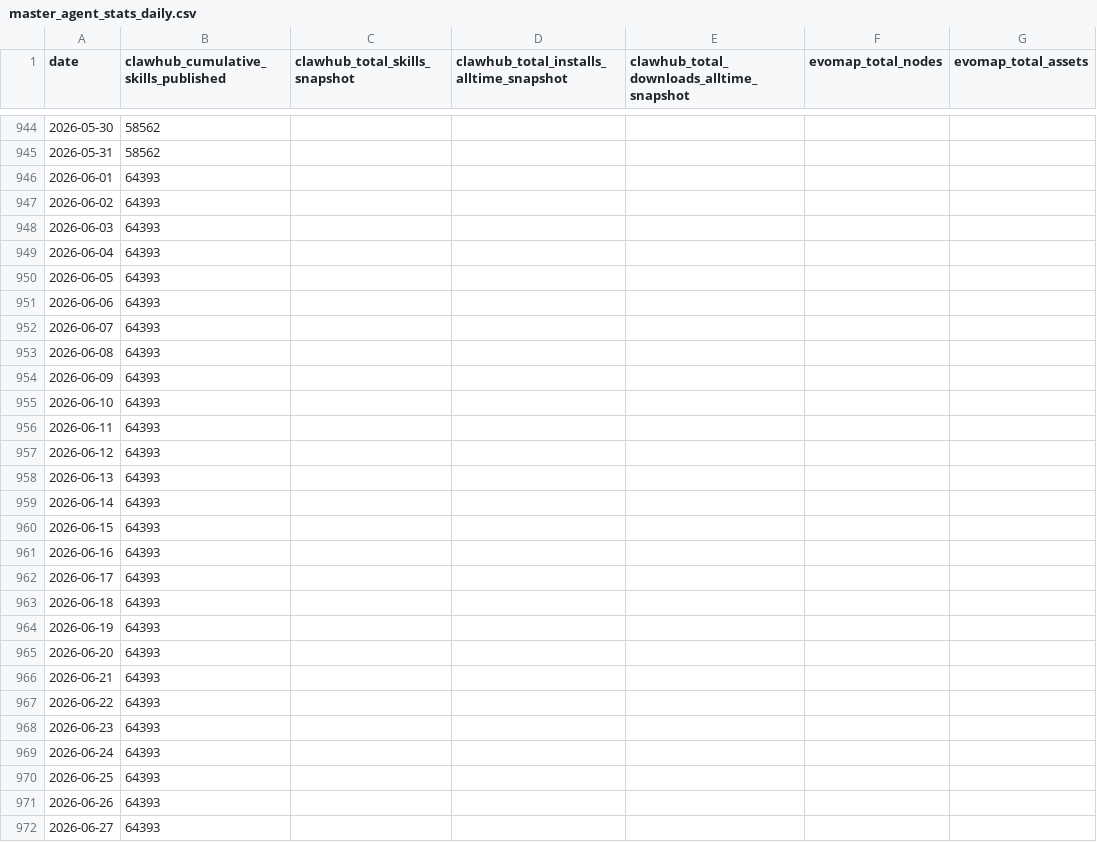
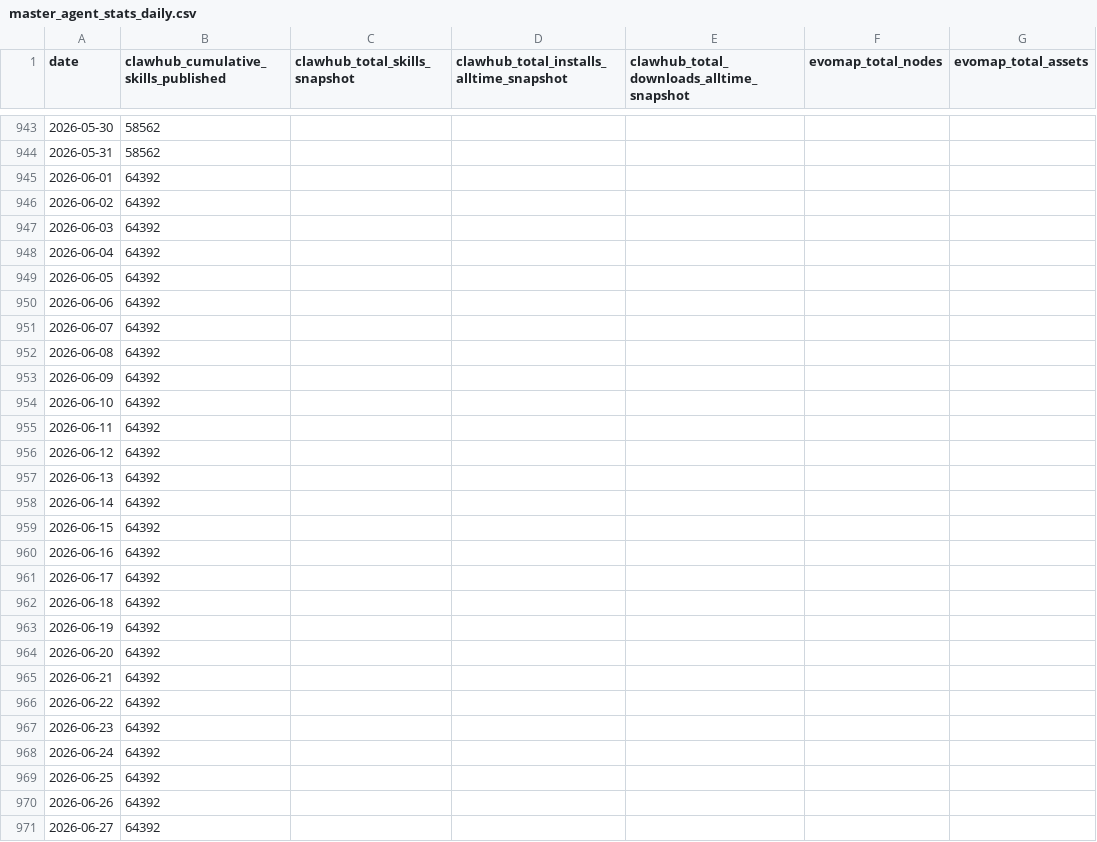
Before and after one commit to Gigascale-Labs/las-usage-stats, a CSV file: data_outputs/master_agent_stats_daily.csv, drawn as a sheet; only a part is shown, gaps mark what is left out; addresses are those after the commit; the diff covers the shown part only; the diff names each change by its address in the sheet, - before the commit and + after, or states it on an @@ line.

```diff
--- a/data_outputs/master_agent_stats_daily.csv
+++ b/data_outputs/master_agent_stats_daily.csv
-B945:B971: 64393
+B945:B971: 64392
```
Also changed, not shown: 1 added row, 1 removed row and 131 edited cells elsewhere in this file, data_outputs/clawhub_installs_snapshots.csv, data_outputs/evomap_hub_snapshots.csv, 9 other files.
